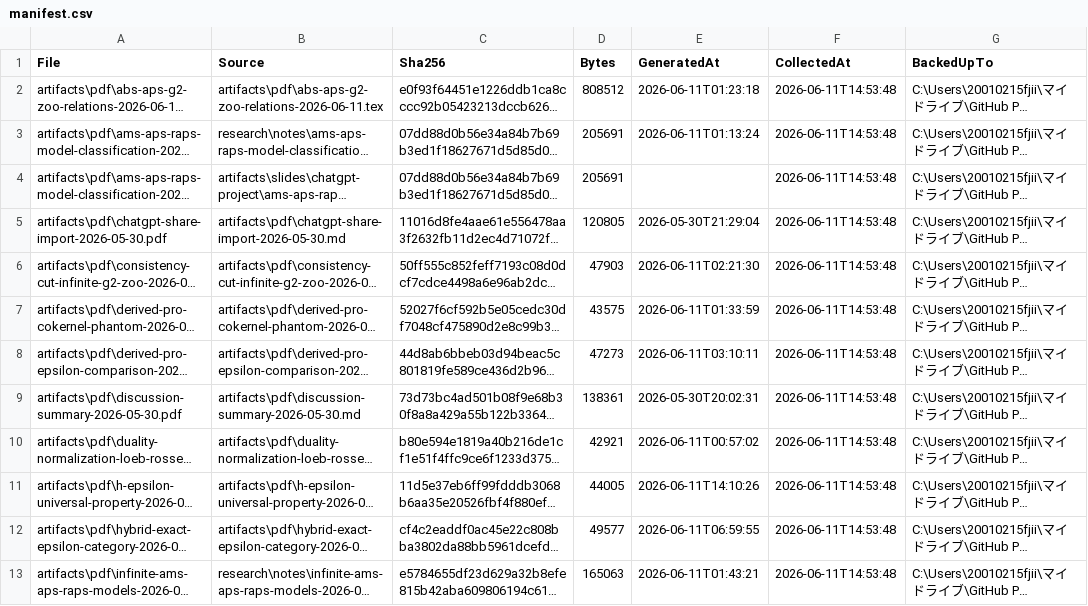
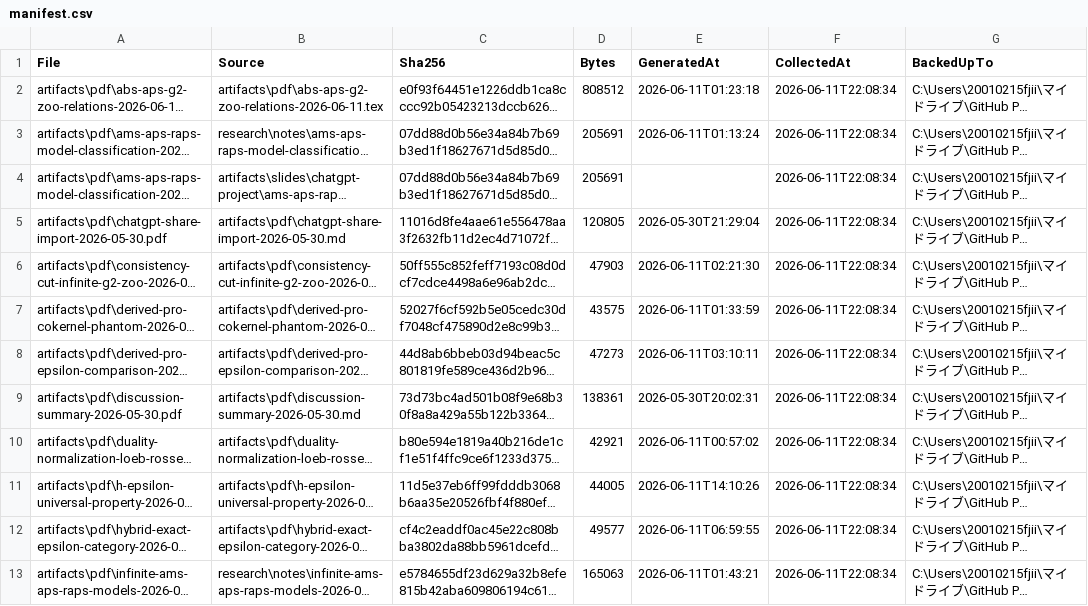
Before and after one commit to jikokennobun/My-Reserch-Project, a CSV file: artifacts/pdf/manifest.csv, drawn as a sheet; only a part is shown; long unchanged cells end in …; the diff covers the shown part only; the diff names each change by its address in the sheet, - before the commit and + after, or states it on an @@ line.

```diff
--- a/artifacts/pdf/manifest.csv
+++ b/artifacts/pdf/manifest.csv
-F2:F13 (CollectedAt): 2026-06-11T14:53:48
+F2:F13 (CollectedAt): 2026-06-11T22:08:34
```
Also changed, not shown: 1 added row, 1 removed row and 10 edited cells elsewhere in this file, records/logs/chatgpt-share-state.csv, 3 other files.
